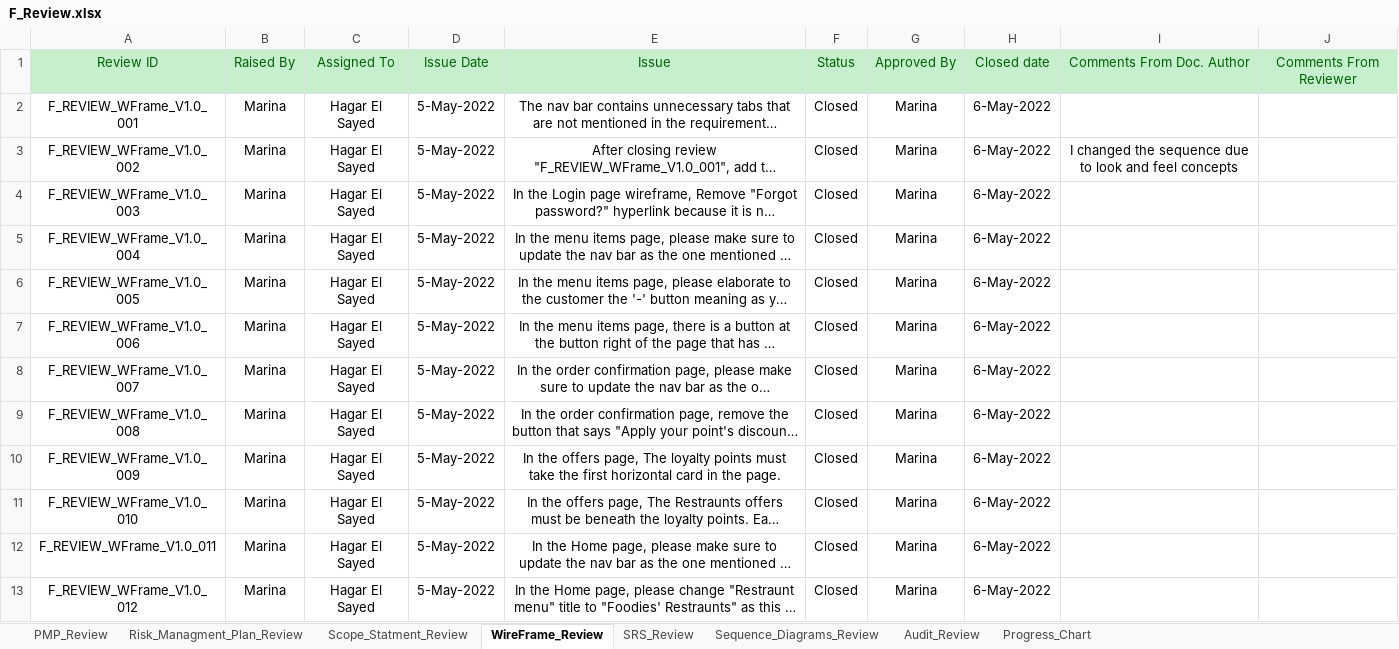
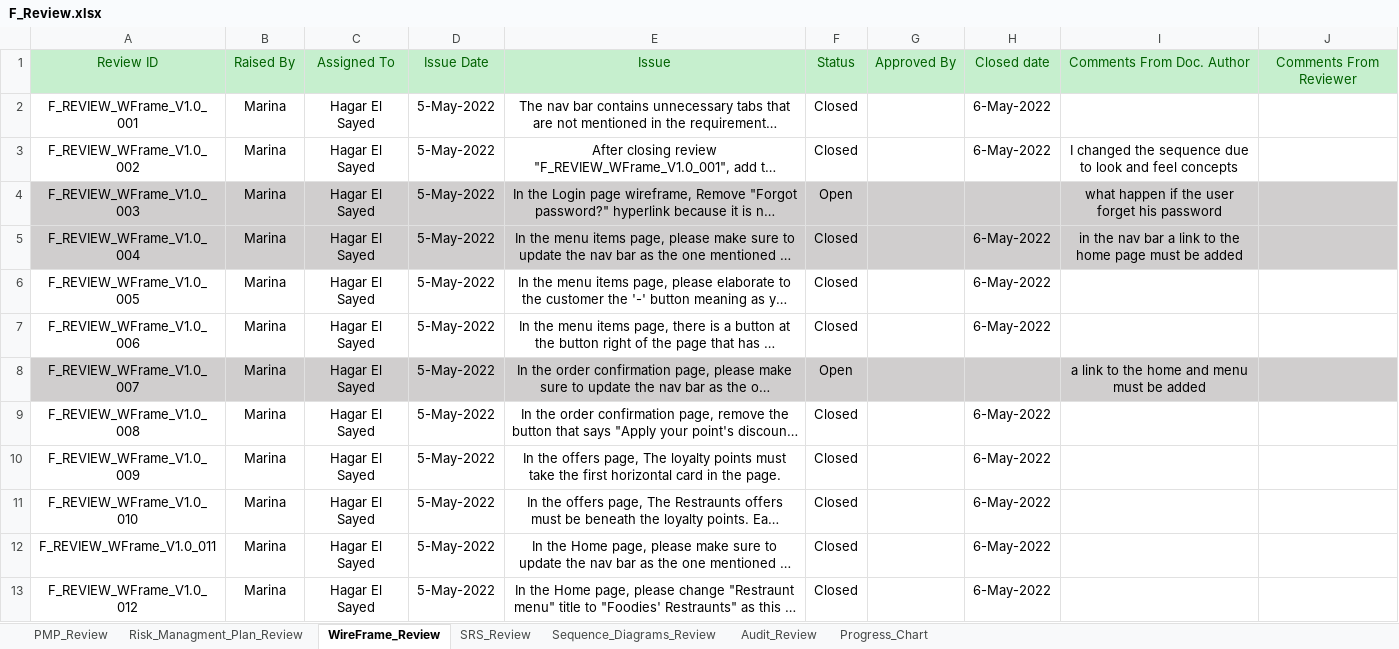
Before and after one commit to Aml-Nasser/QA_Foodies, an Excel workbook: Monitor and Control/F_Review.xlsx, sheet WireFrame_Review, drawn as a sheet; long unchanged cells end in …; values as stored, in another font and other column widths than the file's, no borders; conditional formats not drawn; the diff names each change by its address in the sheet, - before the commit and + after, or states it on an @@ line.

```diff
--- a/Monitor and Control/F_Review.xlsx (sheet WireFrame_Review)
+++ b/Monitor and Control/F_Review.xlsx (sheet WireFrame_Review)
-sheet tab: Scope_Statment_Review
-G2:G13: Marina
+G2:G13: (empty)
-A4:J5 fill: none
+A4:J5 fill: #D0CECE
-F4: Closed
+F4: Open
-H4: 6-May-2022
+H4: (empty)
-I4: (empty)
+I4: what happen if the user forget his password
-I5: (empty)
+I5: in the nav bar a link to the home page must be added
-A8:J8 fill: none
+A8:J8 fill: #D0CECE
-F8: Closed
+F8: Open
-H8: 6-May-2022
+H8: (empty)
-I8: (empty)
+I8: a link to the home and menu must be added
```
Also changed, not shown: sheet Audit_Review, sheet Progress_Chart, sheet PMP_Review, formulas that keep their value, charts or pictures.
